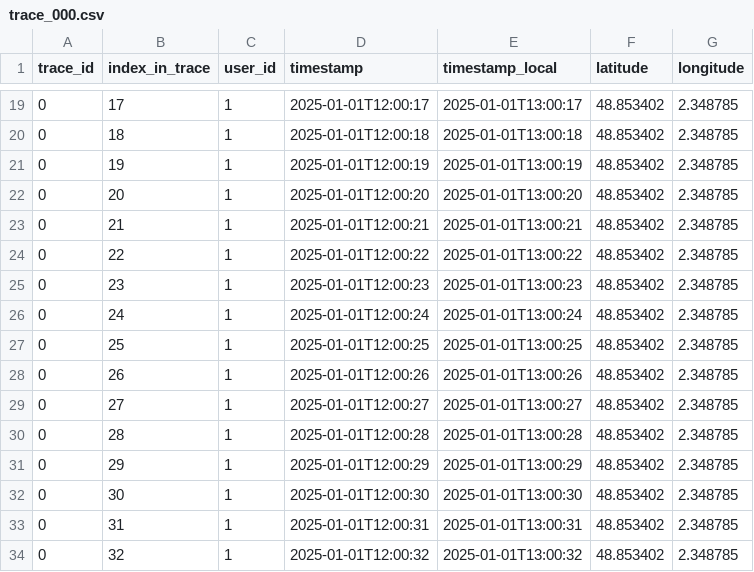
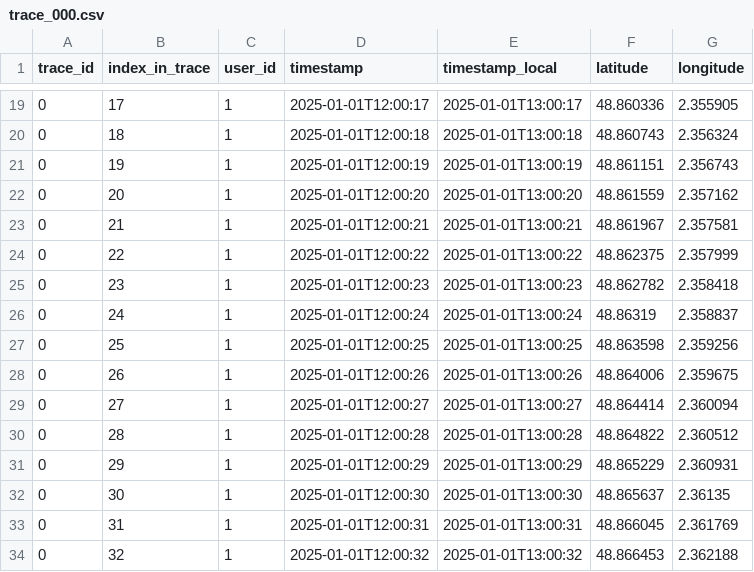
Before and after one commit to Mobidec/ckanapi_harvesters, a CSV file: src/ckanapi_harvesters/builder/example/package/traces_multi/trace_000.csv, drawn as a sheet; only a part is shown, gaps mark what is left out; the diff covers the shown part only.

```diff
--- a/src/ckanapi_harvesters/builder/example/package/traces_multi/trace_000.csv
+++ b/src/ckanapi_harvesters/builder/example/package/traces_multi/trace_000.csv
@@ -19,16 +19,16 @@ trace_id,index_in_trace,user_id,timestamp,timestamp_local,latitude,longitude
-0,17,1,2025-01-01T12:00:17,2025-01-01T13:00:17,48.853402,2.348785
-0,18,1,2025-01-01T12:00:18,2025-01-01T13:00:18,48.853402,2.348785
-0,19,1,2025-01-01T12:00:19,2025-01-01T13:00:19,48.853402,2.348785
-0,20,1,2025-01-01T12:00:20,2025-01-01T13:00:20,48.853402,2.348785
-0,21,1,2025-01-01T12:00:21,2025-01-01T13:00:21,48.853402,2.348785
-0,22,1,2025-01-01T12:00:22,2025-01-01T13:00:22,48.853402,2.348785
-0,23,1,2025-01-01T12:00:23,2025-01-01T13:00:23,48.853402,2.348785
-0,24,1,2025-01-01T12:00:24,2025-01-01T13:00:24,48.853402,2.348785
-0,25,1,2025-01-01T12:00:25,2025-01-01T13:00:25,48.853402,2.348785
-0,26,1,2025-01-01T12:00:26,2025-01-01T13:00:26,48.853402,2.348785
-0,27,1,2025-01-01T12:00:27,2025-01-01T13:00:27,48.853402,2.348785
-0,28,1,2025-01-01T12:00:28,2025-01-01T13:00:28,48.853402,2.348785
-0,29,1,2025-01-01T12:00:29,2025-01-01T13:00:29,48.853402,2.348785
-0,30,1,2025-01-01T12:00:30,2025-01-01T13:00:30,48.853402,2.348785
-0,31,1,2025-01-01T12:00:31,2025-01-01T13:00:31,48.853402,2.348785
-0,32,1,2025-01-01T12:00:32,2025-01-01T13:00:32,48.853402,2.348785
+0,17,1,2025-01-01T12:00:17,2025-01-01T13:00:17,48.860336,2.355905
+0,18,1,2025-01-01T12:00:18,2025-01-01T13:00:18,48.860743,2.356324
+0,19,1,2025-01-01T12:00:19,2025-01-01T13:00:19,48.861151,2.356743
+0,20,1,2025-01-01T12:00:20,2025-01-01T13:00:20,48.861559,2.357162
+0,21,1,2025-01-01T12:00:21,2025-01-01T13:00:21,48.861967,2.357581
+0,22,1,2025-01-01T12:00:22,2025-01-01T13:00:22,48.862375,2.357999
+0,23,1,2025-01-01T12:00:23,2025-01-01T13:00:23,48.862782,2.358418
+0,24,1,2025-01-01T12:00:24,2025-01-01T13:00:24,48.86319,2.358837
+0,25,1,2025-01-01T12:00:25,2025-01-01T13:00:25,48.863598,2.359256
+0,26,1,2025-01-01T12:00:26,2025-01-01T13:00:26,48.864006,2.359675
+0,27,1,2025-01-01T12:00:27,2025-01-01T13:00:27,48.864414,2.360094
+0,28,1,2025-01-01T12:00:28,2025-01-01T13:00:28,48.864822,2.360512
+0,29,1,2025-01-01T12:00:29,2025-01-01T13:00:29,48.865229,2.360931
+0,30,1,2025-01-01T12:00:30,2025-01-01T13:00:30,48.865637,2.36135
+0,31,1,2025-01-01T12:00:31,2025-01-01T13:00:31,48.866045,2.361769
+0,32,1,2025-01-01T12:00:32,2025-01-01T13:00:32,48.866453,2.362188
```
Also changed, not shown: 164 edited cells elsewhere in this file, src/ckanapi_harvesters/builder/example/package/traces_multi/trace_001.csv, src/ckanapi_harvesters/builder/example/package/traces_multi/trace_002.csv, 10 other files.
